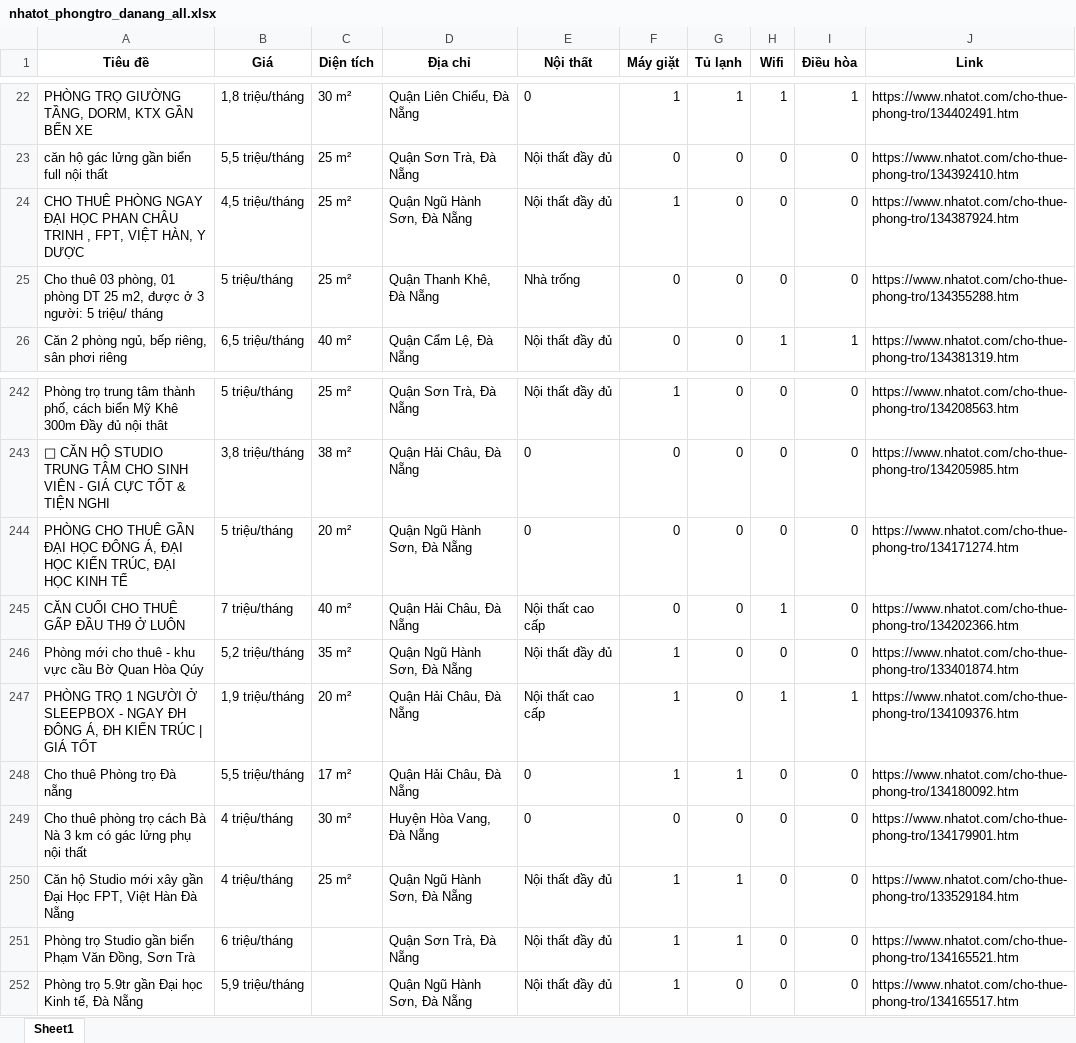
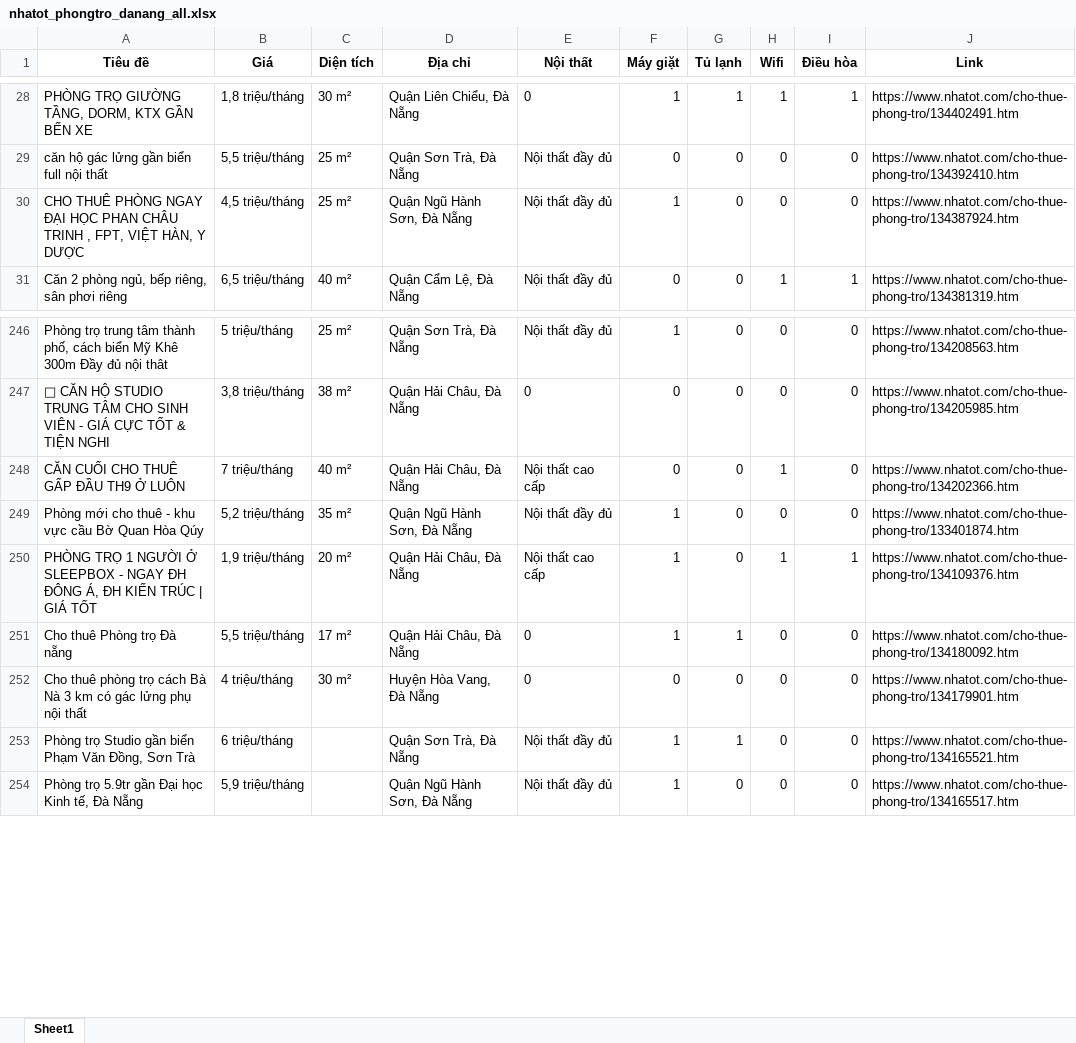
Before and after one commit to 5ude-k/c-o-d-li-u-ph-ng-tr-, an Excel workbook: nhatot_phongtro_danang_all.xlsx, sheet Sheet1, drawn as a sheet; only a part is shown, gaps mark what is left out; values as stored, in another font and other column widths than the file's, no borders; removed rows and columns are numbered as before the commit, all else as after; the diff covers the shown part only; the diff names each change by its address in the sheet, - before the commit and + after, or states it on an @@ line.

```diff
--- a/nhatot_phongtro_danang_all.xlsx (sheet Sheet1)
+++ b/nhatot_phongtro_danang_all.xlsx (sheet Sheet1)
@@ row 25 moved to row 13: Cho thuê 03 phòng, 01 phòng DT 25 m2, đư… @@
-row 244: PHÒNG CHO THUÊ GẦN ĐẠI HỌC ĐÔNG Á, ĐẠI HỌC KIẾN TRÚC, ĐẠI HỌC KINH TẾ | 5 triệu/tháng | 20 m² | Quận Ngũ Hành Sơn, Đà Nẵng | 0 | 0 | 0 | 0 | 0 | https://www.nhatot.com/cho-thue-phong-tro/134171274.htm
-row 250: Căn hộ Studio mới xây gần Đại Học FPT, Việt Hàn Đà Nẵng | 4 triệu/tháng | 25 m² | Quận Ngũ Hành Sơn, Đà Nẵng | Nội thất đầy đủ | 1 | 1 | 0 | 0 | https://www.nhatot.com/cho-thue-phong-tro/133529184.htm
```
Also changed, not shown: 6 added rows, 5 removed rows, 3 moved rows and 6 edited cells elsewhere in this sheet, 3 other files.
